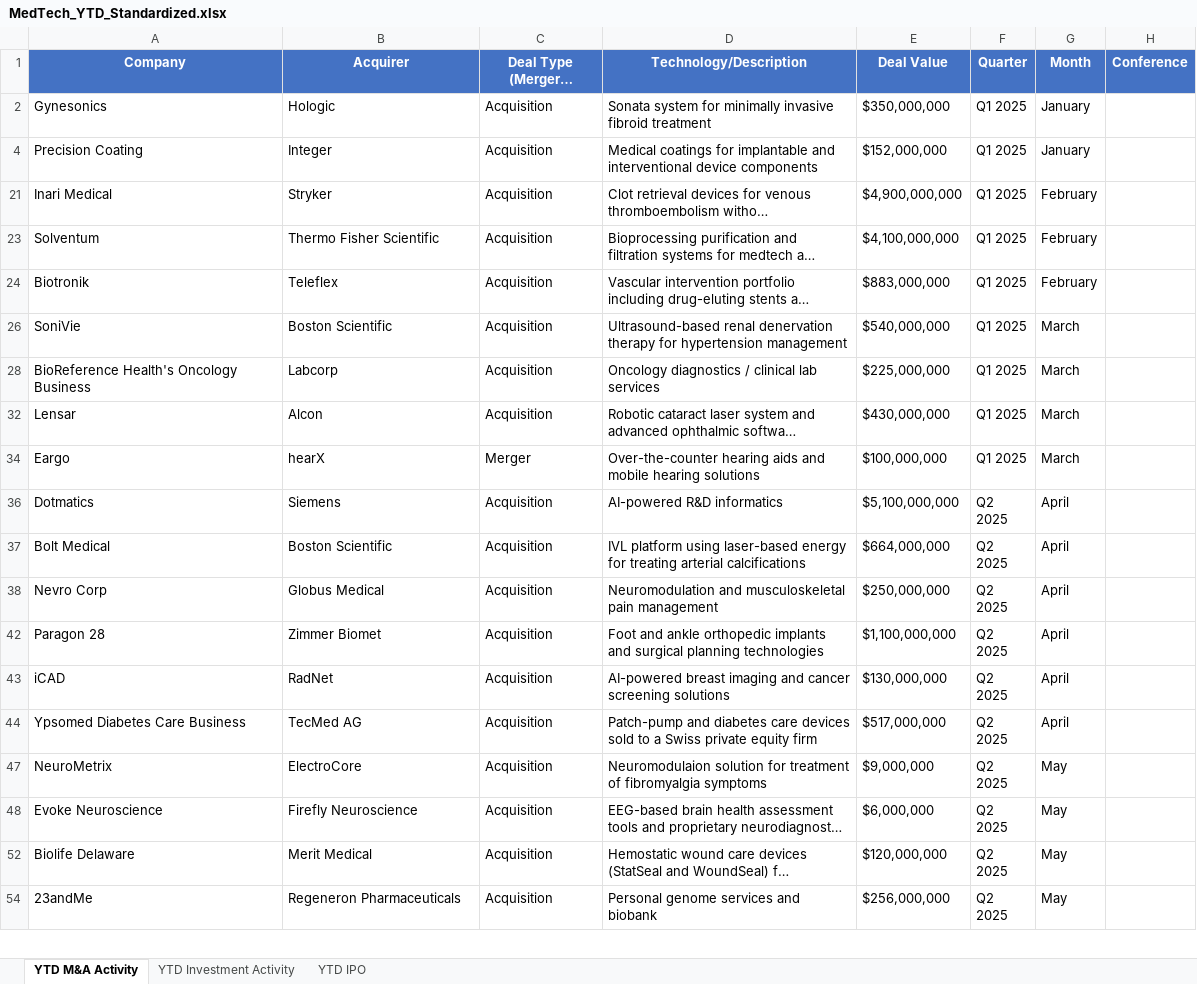
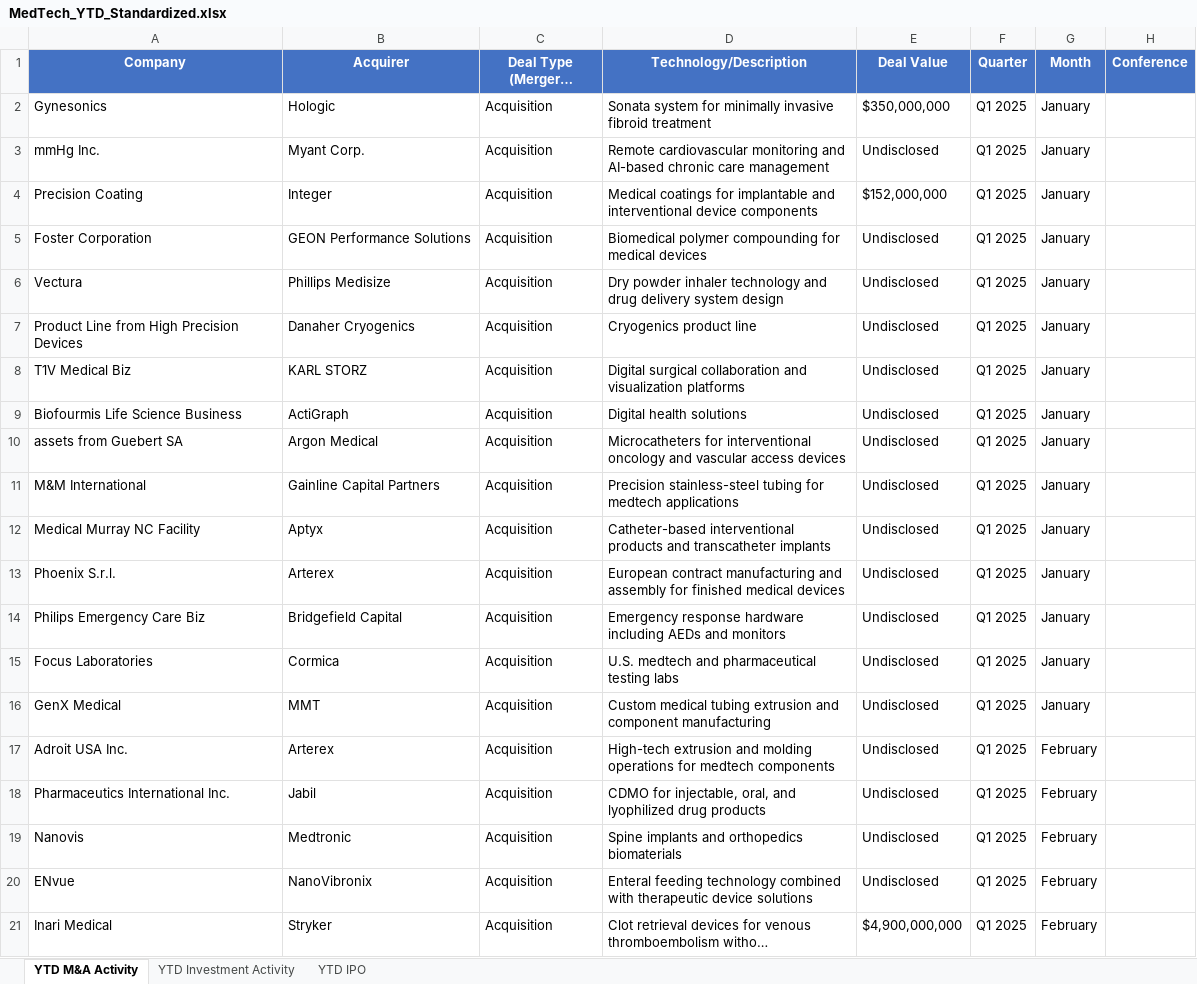
Before and after one commit to hperic1/Medtech-Dashboard-M-A, an Excel workbook: data/MedTech_YTD_Standardized.xlsx, sheet YTD M&A Activity, drawn as a sheet; only a part is shown; the shorter side is filled out with more unchanged rows; long unchanged cells end in …; values as stored, in another font and other column widths than the file's, no borders; conditional formats not drawn; the diff covers the shown part only; the diff names each change by its address in the sheet, - before the commit and + after, or states it on an @@ line.

Commit message:
Update MedTech_YTD_Standardized.xlsx

```diff
--- a/data/MedTech_YTD_Standardized.xlsx (sheet YTD M&A Activity)
+++ b/data/MedTech_YTD_Standardized.xlsx (sheet YTD M&A Activity)
@@ row 3 unhidden: mmHg Inc. | Myant Corp. | Acquisition | Remote cardiovascular monitoring and AI-based chronic care management | Undisclosed | Q1 2025 | January @@
@@ row 5 unhidden: Foster Corporation | GEON Performance Solutions | Acquisition | Biomedical polymer compounding for medical devices | Undisclosed | Q1 2025 | January @@
@@ row 6 unhidden: Vectura | Phillips Medisize | Acquisition | Dry powder inhaler technology and drug delivery system design | Undisclosed | Q1 2025 | January @@
@@ row 7 unhidden: Product Line from High Precision Devices | Danaher Cryogenics | Acquisition | Cryogenics product line | Undisclosed | Q1 2025 | January @@
@@ row 8 unhidden: T1V Medical Biz | KARL STORZ | Acquisition | Digital surgical collaboration and visualization platforms | Undisclosed | Q1 2025 | January @@
@@ row 9 unhidden: Biofourmis Life Science Business | ActiGraph | Acquisition | Digital health solutions | Undisclosed | Q1 2025 | January @@
@@ row 10 unhidden: assets from Guebert SA | Argon Medical | Acquisition | Microcatheters for interventional oncology and vascular access devices | Undisclosed | Q1 2025 | January @@
@@ row 11 unhidden: M&M International | Gainline Capital Partners | Acquisition | Precision stainless-steel tubing for medtech applications | Undisclosed | Q1 2025 | January @@
@@ row 12 unhidden: Medical Murray NC Facility | Aptyx | Acquisition | Catheter-based interventional products and transcatheter implants | Undisclosed | Q1 2025 | January @@
@@ row 13 unhidden: Phoenix S.r.l. | Arterex | Acquisition | European contract manufacturing and assembly for finished medical devices | Undisclosed | Q1 2025 | January @@
@@ row 14 unhidden: Philips Emergency Care Biz | Bridgefield Capital | Acquisition | Emergency response hardware including AEDs and monitors | Undisclosed | Q1 2025 | January @@
@@ row 15 unhidden: Focus Laboratories | Cormica | Acquisition | U.S. medtech and pharmaceutical testing labs | Undisclosed | Q1 2025 | January @@
@@ row 16 unhidden: GenX Medical | MMT | Acquisition | Custom medical tubing extrusion and component manufacturing | Undisclosed | Q1 2025 | January @@
@@ row 17 unhidden: Adroit USA Inc. | Arterex | Acquisition | High-tech extrusion and molding operations for medtech components | Undisclosed | Q1 2025 | February @@
@@ row 18 unhidden: Pharmaceutics International Inc. | Jabil | Acquisition | CDMO for injectable, oral, and lyophilized drug products | Undisclosed | Q1 2025 | February @@
@@ row 19 unhidden: Nanovis | Medtronic | Acquisition | Spine implants and orthopedics biomaterials | Undisclosed | Q1 2025 | February @@
@@ row 20 unhidden: ENvue | NanoVibronix | Acquisition | Enteral feeding technology combined with therapeutic device solutions | Undisclosed | Q1 2025 | February @@
```
Also changed, not shown: 53 hidden or unhidden rows elsewhere in this sheet.
